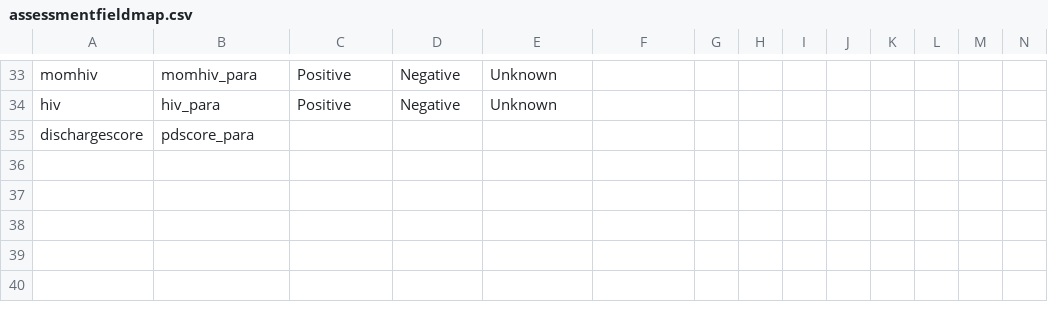
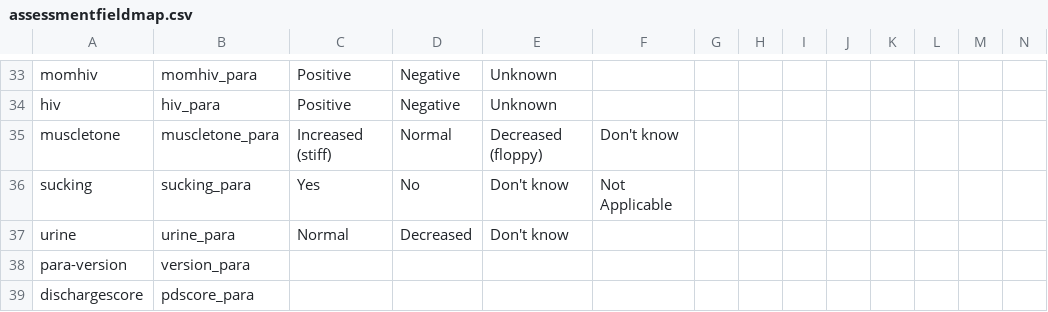
Before and after one commit to part-cw/LNhealth, a CSV file: sandbox/assessmentfieldmap.csv, drawn as a sheet; only a part is shown, gaps mark what is left out.

Commit message:
PARA: Updated score models and changed to Masimo
Added two new score models, and logic for determining which to use and which information to collect/require. Switched to use Masimo pulse oximetry sensors

```diff
--- a/sandbox/assessmentfieldmap.csv
+++ b/sandbox/assessmentfieldmap.csv
@@ -34,2 +34,6 @@ momhiv,momhiv_para,Positive,Negative,Unknown
 hiv,hiv_para,Positive,Negative,Unknown
+muscletone,muscletone_para,Increased (stiff),Normal,Decreased (floppy),Don't know
+sucking,sucking_para,Yes,No,Don't know,Not Applicable
+urine,urine_para,Normal,Decreased,Don't know
+para-version,version_para
 dischargescore,pdscore_para
```
Also changed, not shown: 4 other files.
